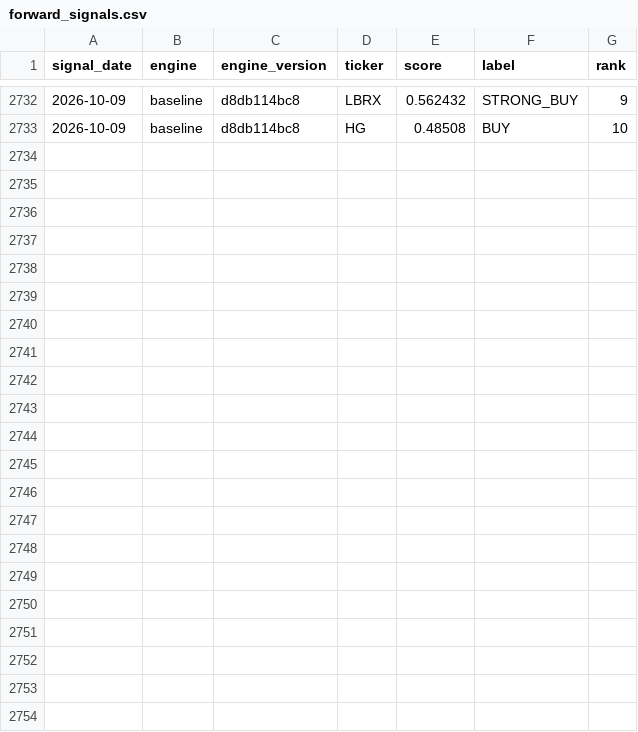
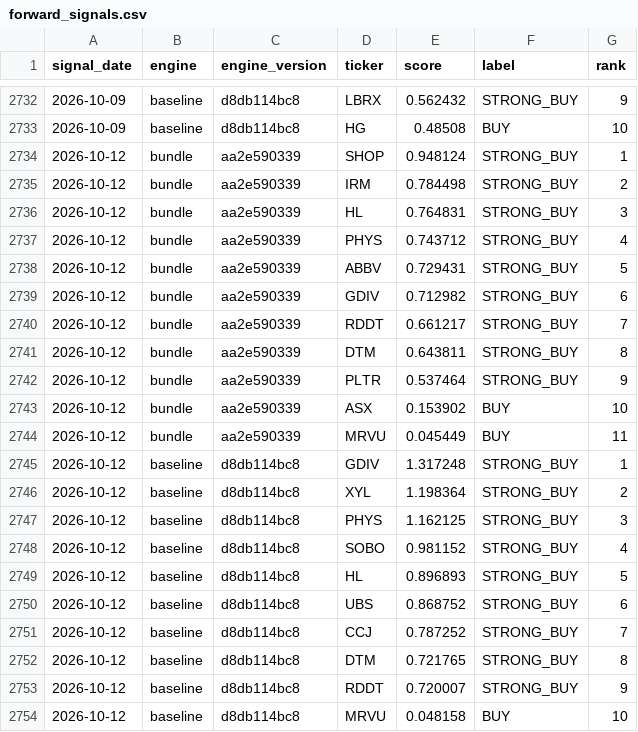
Before and after one commit to djbrig44/squeezes, a CSV file: forward_signals.csv, drawn as a sheet; only a part is shown, gaps mark what is left out.

```diff
--- a/forward_signals.csv
+++ b/forward_signals.csv
@@ -2733 +2733,22 @@ signal_date,engine,engine_version,ticker,score,label,rank
 2026-10-09,baseline,d8db114bc8,HG,0.48508,BUY,10
+2026-10-12,bundle,aa2e590339,SHOP,0.948124,STRONG_BUY,1
+2026-10-12,bundle,aa2e590339,IRM,0.784498,STRONG_BUY,2
+2026-10-12,bundle,aa2e590339,HL,0.764831,STRONG_BUY,3
+2026-10-12,bundle,aa2e590339,PHYS,0.743712,STRONG_BUY,4
+2026-10-12,bundle,aa2e590339,ABBV,0.729431,STRONG_BUY,5
+2026-10-12,bundle,aa2e590339,GDIV,0.712982,STRONG_BUY,6
+2026-10-12,bundle,aa2e590339,RDDT,0.661217,STRONG_BUY,7
+2026-10-12,bundle,aa2e590339,DTM,0.643811,STRONG_BUY,8
+2026-10-12,bundle,aa2e590339,PLTR,0.537464,STRONG_BUY,9
+2026-10-12,bundle,aa2e590339,ASX,0.153902,BUY,10
+2026-10-12,bundle,aa2e590339,MRVU,0.045449,BUY,11
+2026-10-12,baseline,d8db114bc8,GDIV,1.317248,STRONG_BUY,1
+2026-10-12,baseline,d8db114bc8,XYL,1.198364,STRONG_BUY,2
+2026-10-12,baseline,d8db114bc8,PHYS,1.162125,STRONG_BUY,3
+2026-10-12,baseline,d8db114bc8,SOBO,0.981152,STRONG_BUY,4
+2026-10-12,baseline,d8db114bc8,HL,0.896893,STRONG_BUY,5
+2026-10-12,baseline,d8db114bc8,UBS,0.868752,STRONG_BUY,6
+2026-10-12,baseline,d8db114bc8,CCJ,0.787252,STRONG_BUY,7
+2026-10-12,baseline,d8db114bc8,DTM,0.721765,STRONG_BUY,8
+2026-10-12,baseline,d8db114bc8,RDDT,0.720007,STRONG_BUY,9
+2026-10-12,baseline,d8db114bc8,MRVU,0.048158,BUY,10
```
